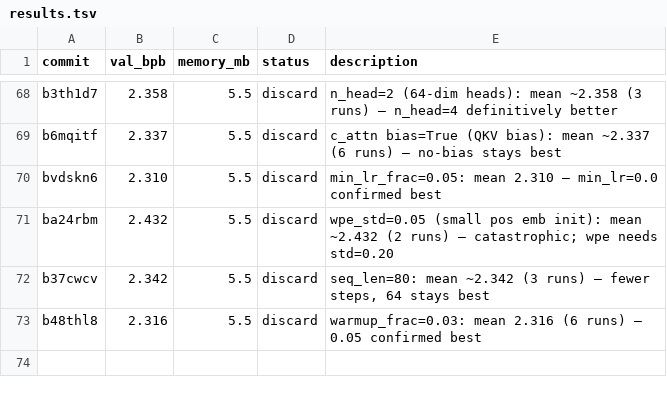
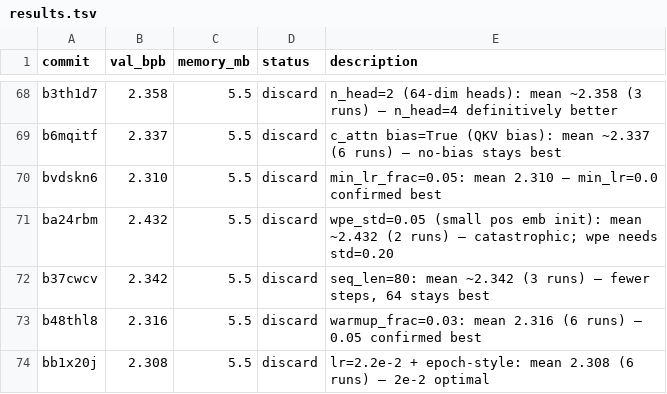
Before and after one commit to carni-ships/HyberTextTransportProtocol, a TSV file: demos/collaborative-autoresearch/results.tsv, drawn as a sheet; only a part is shown, gaps mark what is left out; the diff names each change by its address in the sheet, - before the commit and + after, or states it on an @@ line.

Commit message:
revert: lr=2.2e-2 worse (2.308); 2e-2 confirmed optimal

```diff
--- a/demos/collaborative-autoresearch/results.tsv
+++ b/demos/collaborative-autoresearch/results.tsv
+row 74: bb1x20j | 2.308 | 5.5 | discard | lr=2.2e-2 + epoch-style: mean 2.308 (6 runs) — 2e-2 optimal
```
Also changed, not shown: 1 other file.
